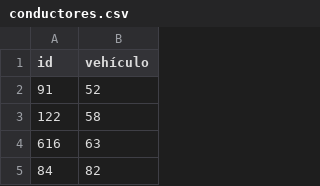
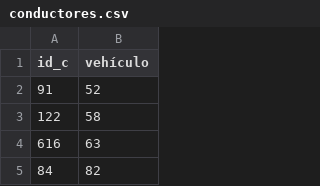
Before and after one commit to SebastianFerra/bdd-mella-ferra, a CSV file: csv_to_use/conductores.csv, drawn as a sheet; only a part is shown.

```diff
--- a/csv_to_use/conductores.csv
+++ b/csv_to_use/conductores.csv
@@ -1,2 +1,2 @@
-id,vehículo
+id_c,vehículo
 91,52
```
Also changed, not shown: 1 other file.
